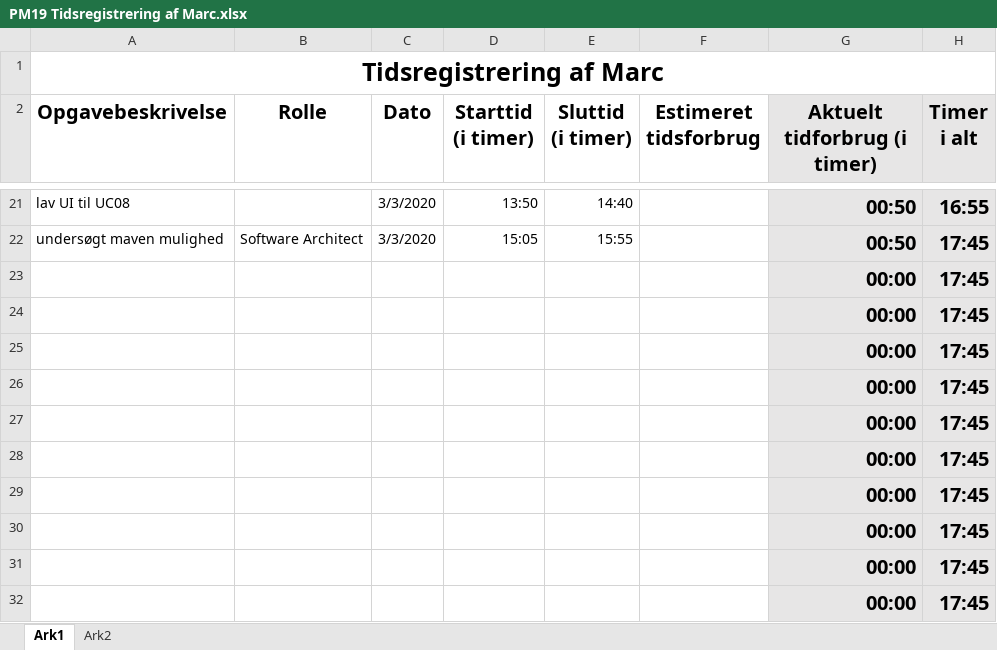
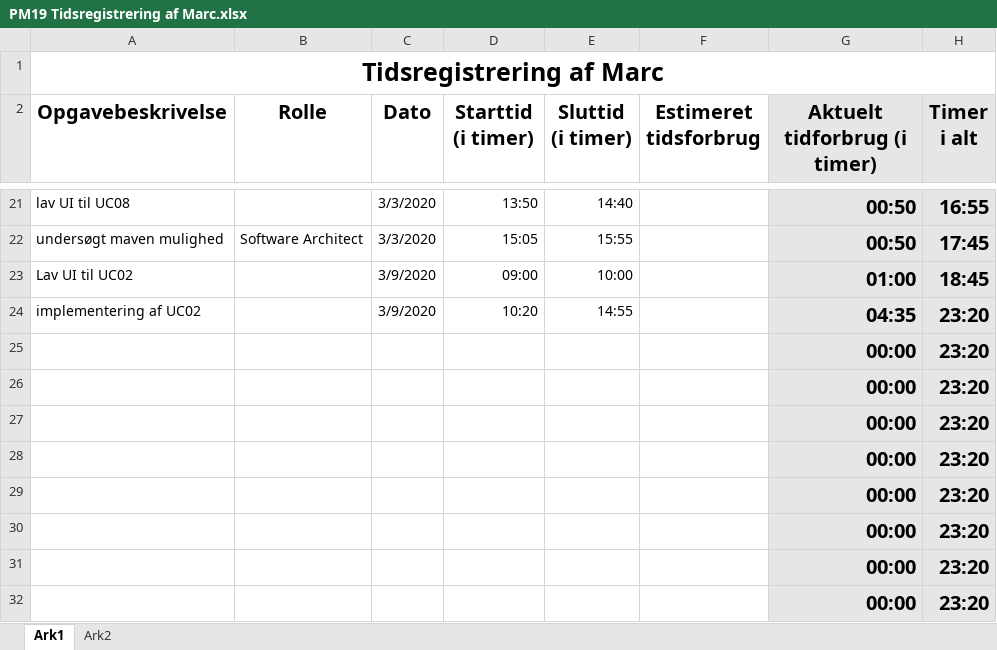
Before and after one commit to zealand-andp/HoeKulator, an Excel workbook: 08 Project Management/Tidsregistrering/PM19 Tidsregistrering af Marc.xlsx, sheet Ark1, drawn as a sheet; only a part is shown, gaps mark what is left out; values as stored, in another font and other column widths than the file's, no borders; charts and pictures not drawn; removed rows and columns are numbered as before the commit, all else as after; the diff names each change by its address in the sheet, - before the commit and + after, or states it on an @@ line.

Commit message:
Update PM19 Tidsregistrering af Marc.xlsx

```diff
--- a/08 Project Management/Tidsregistrering/PM19 Tidsregistrering af Marc.xlsx (sheet Ark1)
+++ b/08 Project Management/Tidsregistrering/PM19 Tidsregistrering af Marc.xlsx (sheet Ark1)
-row 23:  |  |  |  |  |  | 00:00 | 17:45
-row 24:  |  |  |  |  |  | 00:00 | 17:45
+row 23: Lav UI til UC02 |  | 3/9/2020 | 09:00 | 10:00 |  | 01:00 | 18:45
+row 24: implementering af UC02 |  | 3/9/2020 | 10:20 | 14:55 |  | 04:35 | 23:20
-H25:H32 (Timer i alt): 17:45
+H25:H32 (Timer i alt): 23:20
```
